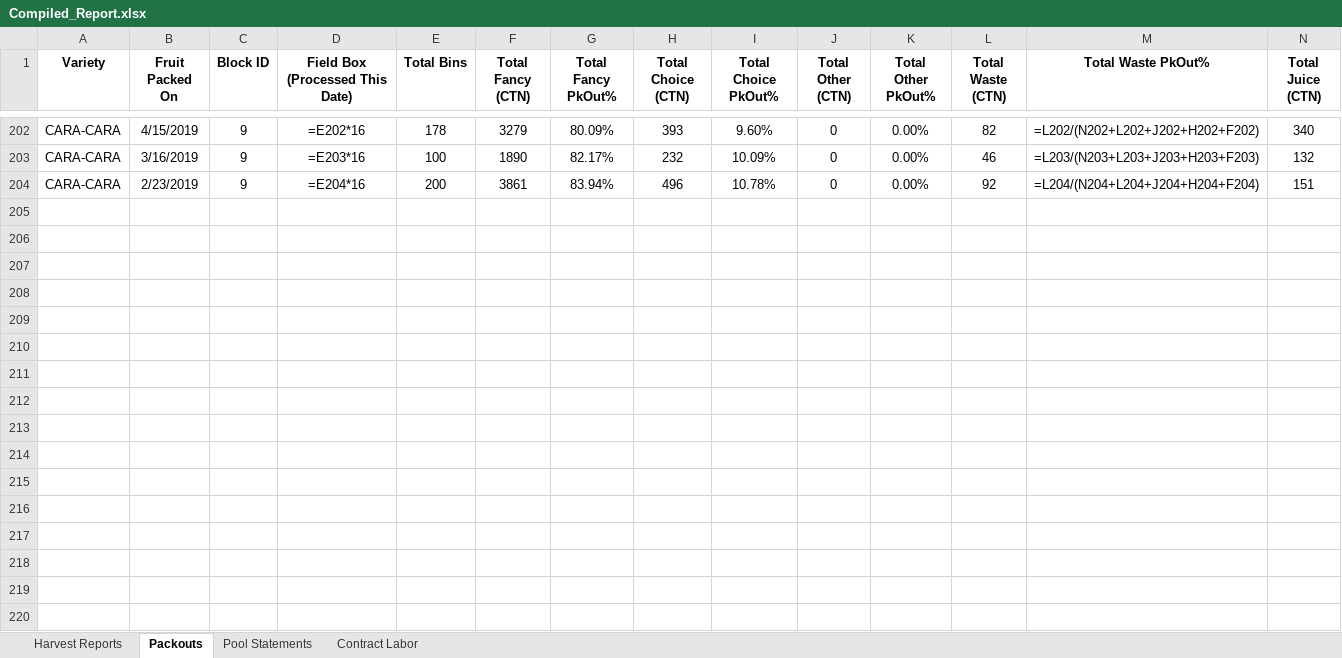
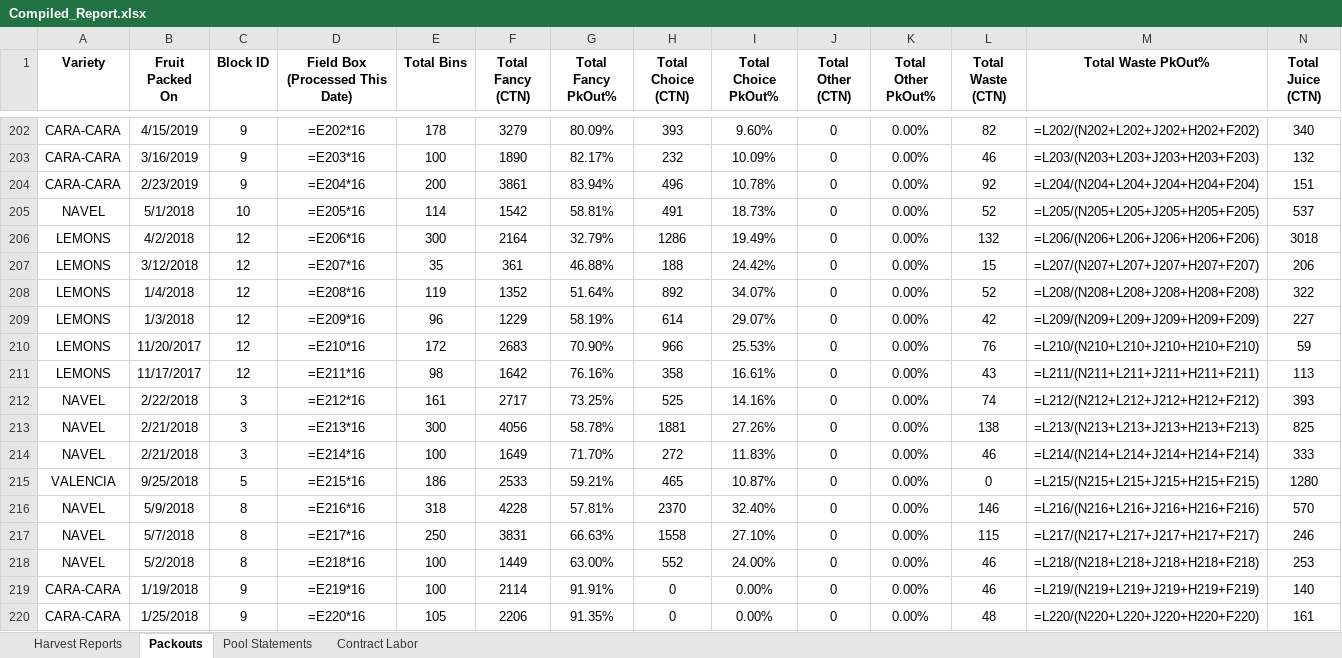
Before and after one commit to msmoore18/lazyspackouts, an Excel workbook: Compiled_Report.xlsx, sheet Packouts, drawn as a sheet; only a part is shown, gaps mark what is left out; values as stored, in another font and other column widths than the file's, no borders; formulas without a stored value are shown as written; rows hold the shown columns only; the diff names each change by its address in the sheet, - before the commit and + after, or states it on an @@ line.

Commit message:
Add 2017-18 daily packouts (16) and harvest tickets (37) from OneDrive 2018 folder

```diff
--- a/Compiled_Report.xlsx (sheet Packouts)
+++ b/Compiled_Report.xlsx (sheet Packouts)
+row 205: NAVEL | 5/1/2018 | 10 | =E205*16 | 114 | 1542 | 58.81% | 491 | 18.73% | 0 | 0.00% | 52 | =L205/(N205+L205+J205+H205+F205) | 537
+row 206: LEMONS | 4/2/2018 | 12 | =E206*16 | 300 | 2164 | 32.79% | 1286 | 19.49% | 0 | 0.00% | 132 | =L206/(N206+L206+J206+H206+F206) | 3018
+row 207: LEMONS | 3/12/2018 | 12 | =E207*16 | 35 | 361 | 46.88% | 188 | 24.42% | 0 | 0.00% | 15 | =L207/(N207+L207+J207+H207+F207) | 206
+row 208: LEMONS | 1/4/2018 | 12 | =E208*16 | 119 | 1352 | 51.64% | 892 | 34.07% | 0 | 0.00% | 52 | =L208/(N208+L208+J208+H208+F208) | 322
+row 209: LEMONS | 1/3/2018 | 12 | =E209*16 | 96 | 1229 | 58.19% | 614 | 29.07% | 0 | 0.00% | 42 | =L209/(N209+L209+J209+H209+F209) | 227
+row 210: LEMONS | 11/20/2017 | 12 | =E210*16 | 172 | 2683 | 70.90% | 966 | 25.53% | 0 | 0.00% | 76 | =L210/(N210+L210+J210+H210+F210) | 59
+row 211: LEMONS | 11/17/2017 | 12 | =E211*16 | 98 | 1642 | 76.16% | 358 | 16.61% | 0 | 0.00% | 43 | =L211/(N211+L211+J211+H211+F211) | 113
+row 212: NAVEL | 2/22/2018 | 3 | =E212*16 | 161 | 2717 | 73.25% | 525 | 14.16% | 0 | 0.00% | 74 | =L212/(N212+L212+J212+H212+F212) | 393
+row 213: NAVEL | 2/21/2018 | 3 | =E213*16 | 300 | 4056 | 58.78% | 1881 | 27.26% | 0 | 0.00% | 138 | =L213/(N213+L213+J213+H213+F213) | 825
+row 214: NAVEL | 2/21/2018 | 3 | =E214*16 | 100 | 1649 | 71.70% | 272 | 11.83% | 0 | 0.00% | 46 | =L214/(N214+L214+J214+H214+F214) | 333
+row 215: VALENCIA | 9/25/2018 | 5 | =E215*16 | 186 | 2533 | 59.21% | 465 | 10.87% | 0 | 0.00% | 0 | =L215/(N215+L215+J215+H215+F215) | 1280
+row 216: NAVEL | 5/9/2018 | 8 | =E216*16 | 318 | 4228 | 57.81% | 2370 | 32.40% | 0 | 0.00% | 146 | =L216/(N216+L216+J216+H216+F216) | 570
+row 217: NAVEL | 5/7/2018 | 8 | =E217*16 | 250 | 3831 | 66.63% | 1558 | 27.10% | 0 | 0.00% | 115 | =L217/(N217+L217+J217+H217+F217) | 246
+row 218: NAVEL | 5/2/2018 | 8 | =E218*16 | 100 | 1449 | 63.00% | 552 | 24.00% | 0 | 0.00% | 46 | =L218/(N218+L218+J218+H218+F218) | 253
+row 219: CARA-CARA | 1/19/2018 | 9 | =E219*16 | 100 | 2114 | 91.91% | 0 | 0.00% | 0 | 0.00% | 46 | =L219/(N219+L219+J219+H219+F219) | 140
+row 220: CARA-CARA | 1/25/2018 | 9 | =E220*16 | 105 | 2206 | 91.35% | 0 | 0.00% | 0 | 0.00% | 48 | =L220/(N220+L220+J220+H220+F220) | 161
```
Also changed, not shown: sheet Harvest Reports.
